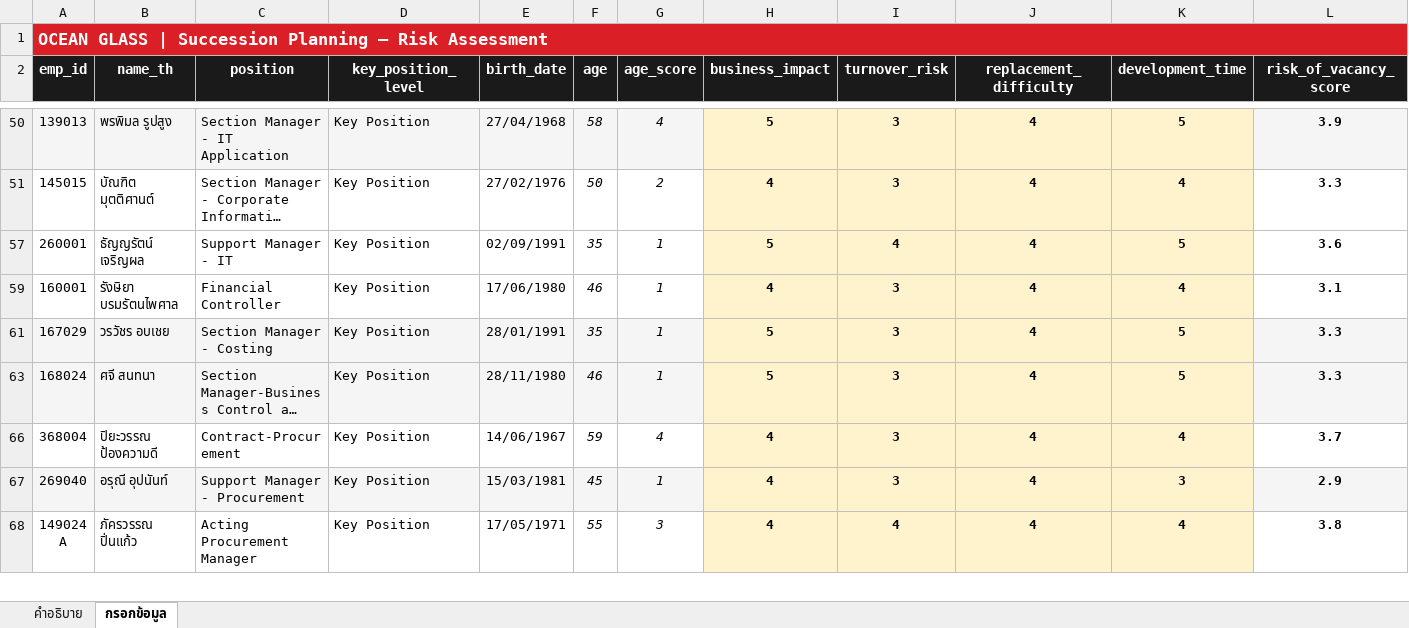
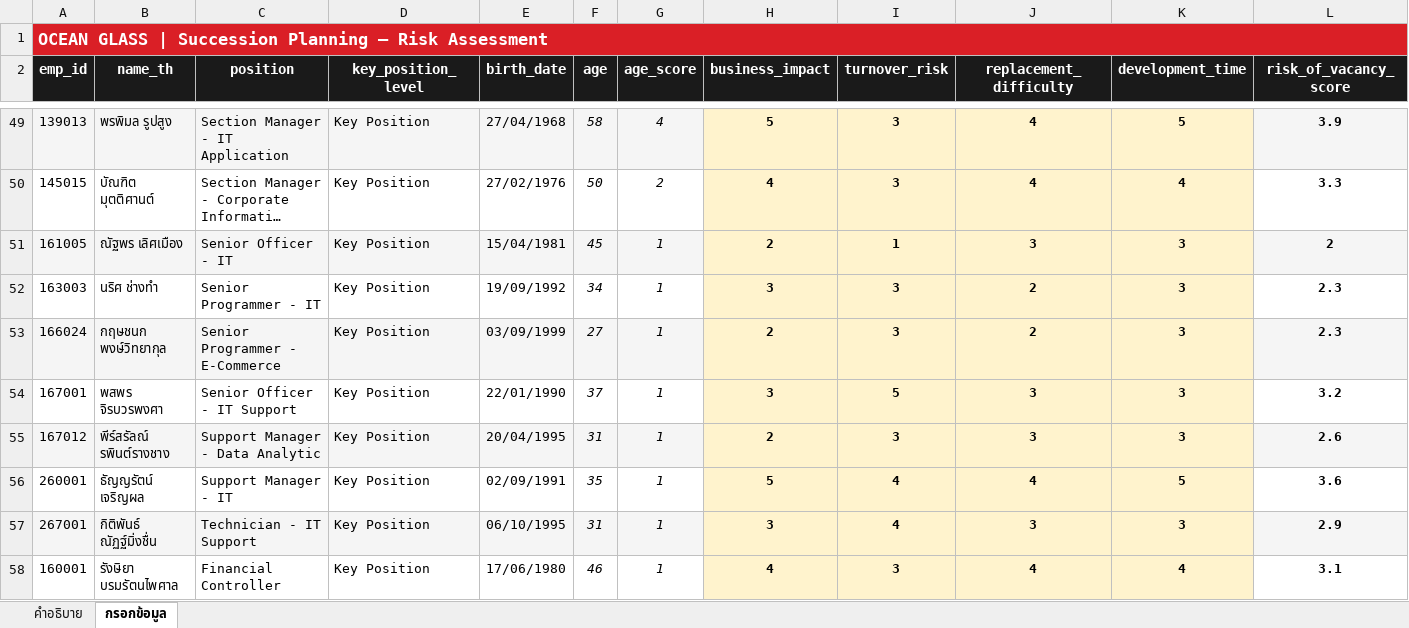
Before and after one commit to pkllimsurat-dotcom/oceanglass-orgchart, an Excel workbook: succession.xlsx, sheet กรอกข้อมูล, drawn as a sheet; only a part is shown, gaps mark what is left out; the shorter side is filled out with more unchanged rows; long unchanged cells end in …; values as stored, in another font and other column widths than the file's, no borders; rows hold the shown columns only; the diff covers the shown part only; the diff names each change by its address in the sheet, - before the commit and + after, or states it on an @@ line.

```diff
--- a/succession.xlsx (sheet กรอกข้อมูล)
+++ b/succession.xlsx (sheet กรอกข้อมูล)
@@ row 51 unhidden: 161005 | ณัฐพร เลิศเมือง | Senior Officer - IT | Key Position | 15/04/1981 | 45 | 1 | 2 | 1 | 3 | 3 | 2 @@
@@ row 52 unhidden: 163003 | นริศ ช่างทำ | Senior Programmer - IT | Key Position | 19/09/1992 | 34 | 1 | 3 | 3 | 2 | 3 | 2.3 @@
@@ row 53 unhidden: 166024 | กฤษชนก พงษ์วิทยากุล | Senior Programmer - E-Commerce | Key Position | 03/09/1999 | 27 | 1 | 2 | 3 | 2 | 3 | 2.3 @@
@@ row 54 unhidden: 167001 | พสพร จิรบวรพงศา | Senior Officer - IT Support | Key Position | 22/01/1990 | 37 | 1 | 3 | 5 | 3 | 3 | 3.2 @@
@@ row 55 unhidden: 167012 | พีร์สรัลณ์ รพินต์รางชาง | Support Manager - Data Analytic | Key Position | 20/04/1995 | 31 | 1 | 2 | 3 | 3 | 3 | 2.6 @@
@@ row 57 unhidden: 267001 | กิติพันธ์ ณัฏฐ์มิ่งชื่น | Technician - IT Support | Key Position | 06/10/1995 | 31 | 1 | 3 | 4 | 3 | 3 | 2.9 @@
```
Also changed, not shown: 23 hidden or unhidden rows elsewhere in this sheet, formulas that keep their value, hidden cells, employees.xlsx.
